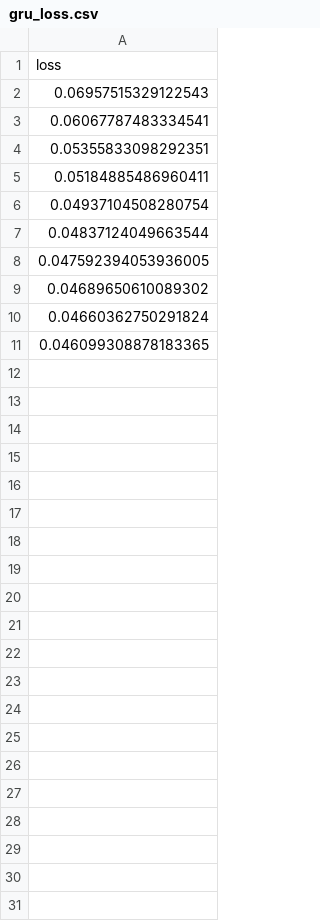
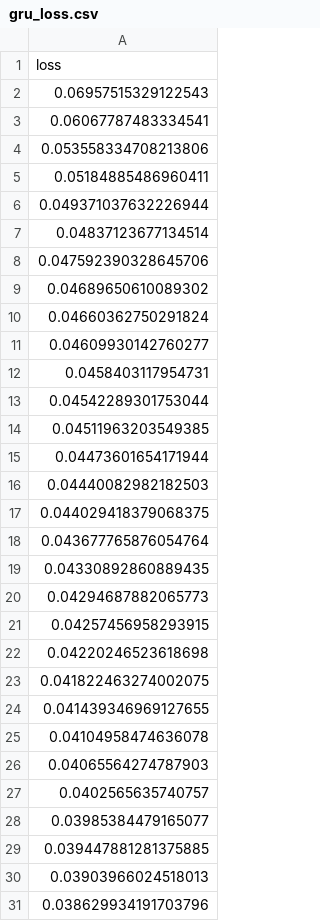
Before and after one commit to JN-06/Assingment2B, a CSV file: model/gru_loss.csv, drawn as a sheet.

```diff
--- a/model/gru_loss.csv
+++ b/model/gru_loss.csv
@@ -3,9 +3,29 @@ loss
 0.06067787483334541
-0.05355833098292351
+0.053558334708213806
 0.05184885486960411
-0.04937104508280754
-0.04837124049663544
-0.047592394053936005
+0.049371037632226944
+0.04837123677134514
+0.047592390328645706
 0.04689650610089302
 0.04660362750291824
-0.046099308878183365
+0.04609930142760277
+0.0458403117954731
+0.04542289301753044
+0.04511963203549385
+0.04473601654171944
+0.04440082982182503
+0.044029418379068375
+0.043677765876054764
+0.04330892860889435
+0.04294687882065773
+0.04257456958293915
+0.04220246523618698
+0.041822463274002075
+0.041439346969127655
+0.04104958474636078
+0.04065564274787903
+0.0402565635740757
+0.03985384479165077
+0.039447881281375885
+0.03903966024518013
+0.038629934191703796
```
Also changed, not shown: model/lstm_loss.csv, model/results.csv, 5 other files.
